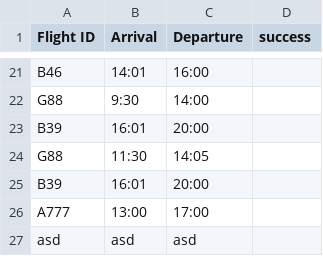
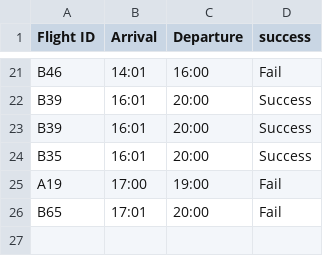
Before and after one commit to VasiliAnoshin/FlightsManager, a CSV file: flights.csv, drawn as a sheet; only a part is shown, gaps mark what is left out; removed rows and columns are numbered as before the commit, all else as after; the diff covers the shown part only; the diff names each change by its address in the sheet, - before the commit and + after, or states it on an @@ line.

Commit message:
add flights

```diff
--- a/flights.csv
+++ b/flights.csv
-D21 (success): (empty)
+D21 (success): Fail
-row 22: G88 | 9:30 | 14:00
-D22 (success): (empty)
+D22 (success): Success
-row 24: G88 | 11:30 | 14:05
-D23 (success): (empty)
+D23 (success): Success
-row 26: A777 | 13:00 | 17:00
-row 27: asd | asd | asd
+row 24: B35 | 16:01 | 20:00 | Success
+row 25: A19 | 17:00 | 19:00 | Fail
+row 26: B65 | 17:01 | 20:00 | Fail
```
Also changed, not shown: 12 added rows, 12 removed rows and 9 edited cells elsewhere in this file, 4 other files.
